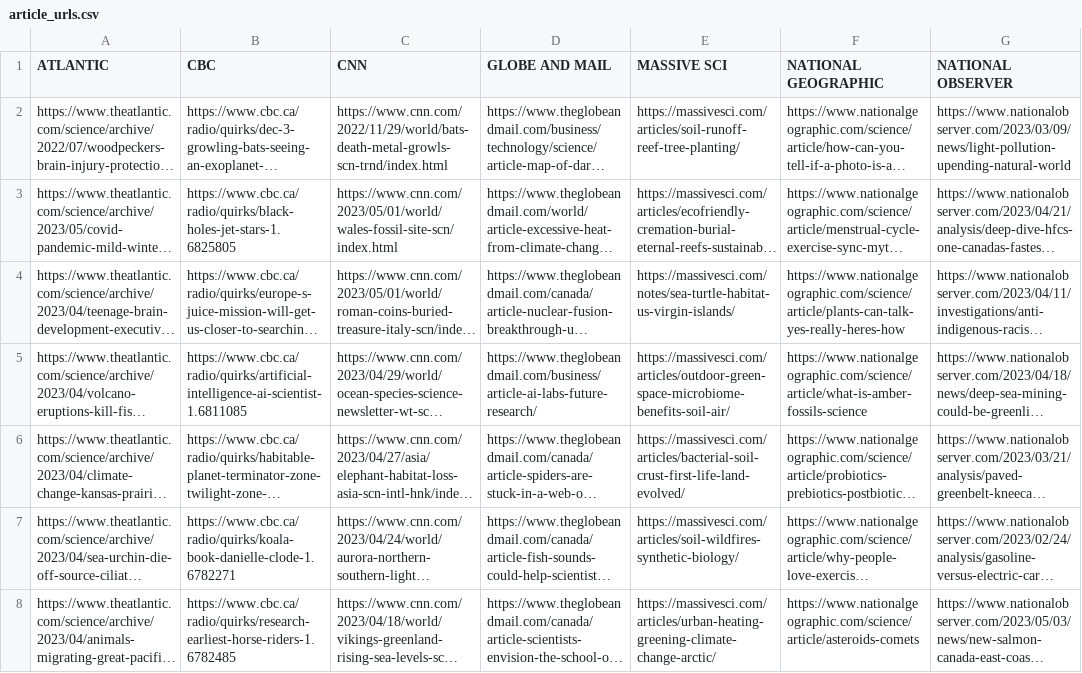
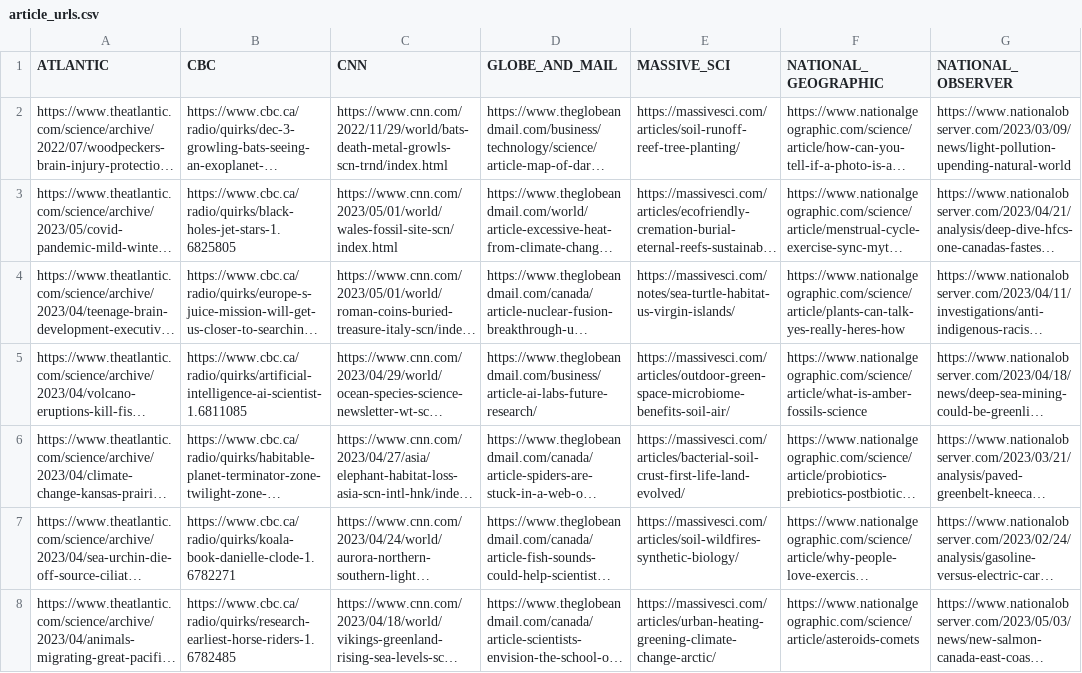
Before and after one commit to faithrts/science-explainers, a CSV file: dataset/article_urls.csv, drawn as a sheet; only a part is shown; long unchanged cells end in …; the diff names each change by its address in the sheet, - before the commit and + after, or states it on an @@ line.

Commit message:
replaced spaces with _s in article_urls.csv column/source names

```diff
--- a/dataset/article_urls.csv
+++ b/dataset/article_urls.csv
-D1: GLOBE AND MAIL
+D1: GLOBE_AND_MAIL
-E1: MASSIVE SCI
+E1: MASSIVE_SCI
-F1: NATIONAL GEOGRAPHIC
+F1: NATIONAL_GEOGRAPHIC
-G1: NATIONAL OBSERVER
+G1: NATIONAL_OBSERVER
```
